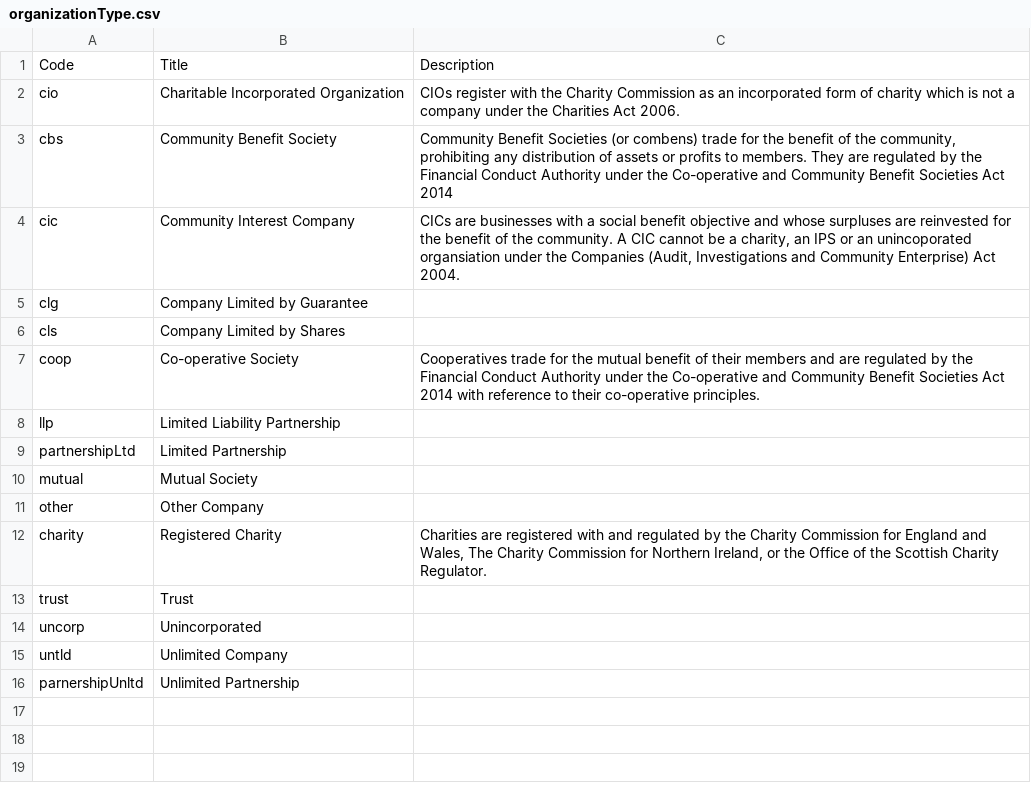
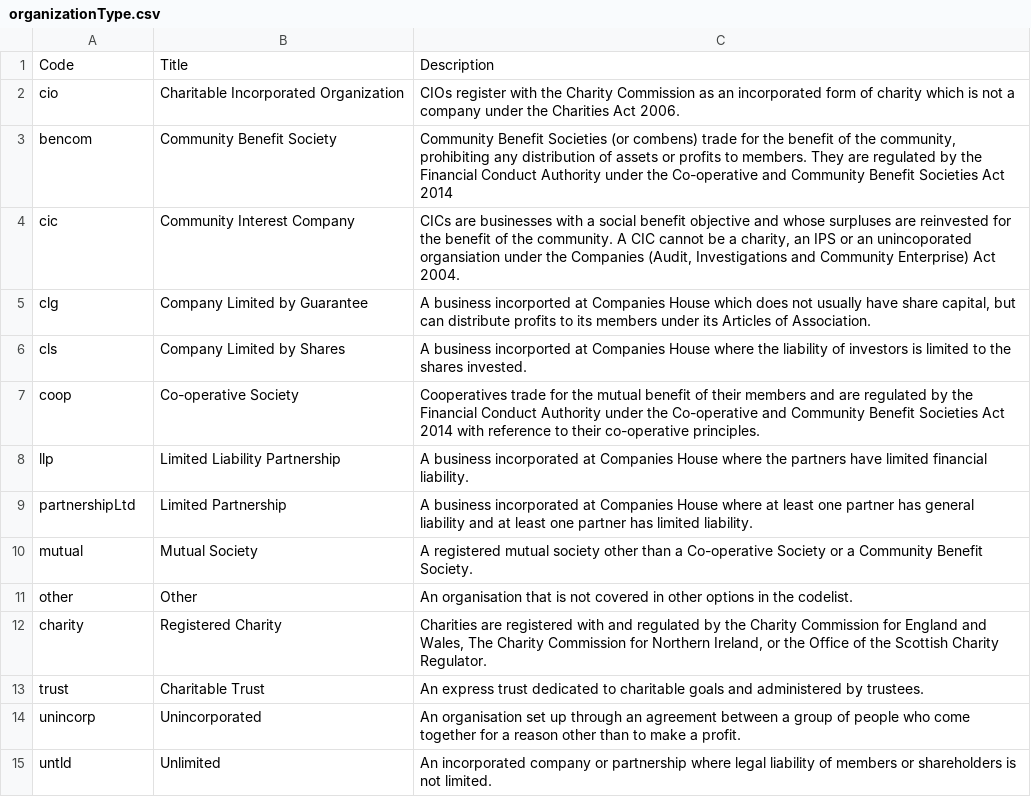
Before and after one commit to SocialEconomyDataLab/spec, a CSV file: schema/codelists/organizationType.csv, drawn as a sheet.

Commit message:
update codelist

```diff
--- a/schema/codelists/organizationType.csv
+++ b/schema/codelists/organizationType.csv
@@ -2,15 +2,14 @@ Code,Title,Description
 cio,Charitable Incorporated Organization,CIOs register with the Charity Commission as an incorporated form of charity which is not a company under the Charities Act 2006.
-cbs,Community Benefit Society,"Community Benefit Societies (or combens) trade for the benefit of the community, prohibiting any distribution of assets or profits to members. They are regulated by the Financial Conduct Authority under the Co-operative and Community Benefit Societies Act 2014"
+bencom,Community Benefit Society,"Community Benefit Societies (or combens) trade for the benefit of the community, prohibiting any distribution of assets or profits to members. They are regulated by the Financial Conduct Authority under the Co-operative and Community Benefit Societies Act 2014"
 cic,Community Interest Company,"CICs are businesses with a social benefit objective and whose surpluses are reinvested for the benefit of the community. A CIC cannot be a charity, an IPS or an unincoporated organsiation under the Companies (Audit, Investigations and Community Enterprise) Act 2004."
-clg,Company Limited by Guarantee,
-cls,Company Limited by Shares,
+clg,Company Limited by Guarantee,"A business incorported at Companies House which does not usually have share capital, but can distribute profits to its members under its Articles of Association."
+cls,Company Limited by Shares,A business incorported at Companies House where the liability of investors is limited to the shares invested.
 coop,Co-operative Society,Cooperatives trade for the mutual benefit of their members and are regulated by the Financial Conduct Authority under the Co-operative and Community Benefit Societies Act 2014 with reference to their co-operative principles.
-llp,Limited Liability Partnership,
-partnershipLtd,Limited Partnership,
-mutual,Mutual Society,
-other,Other Company,
+llp,Limited Liability Partnership,A business incorporated at Companies House where the partners have limited financial liability.
+partnershipLtd,Limited Partnership,A business incorporated at Companies House where at least one partner has general liability and at least one partner has limited liability.
+mutual,Mutual Society,A registered mutual society other than a Co-operative Society or a Community Benefit Society.
+other,Other,An organisation that is not covered in other options in the codelist.
 charity,Registered Charity,"Charities are registered with and regulated by the Charity Commission for England and Wales, The Charity Commission for Northern Ireland, or the Office of the Scottish Charity Regulator."
-trust,Trust,
-uncorp,Unincorporated,
-untld,Unlimited Company,
-parnershipUnltd,Unlimited Partnership,
+trust,Charitable Trust,An express trust dedicated to charitable goals and administered by trustees.
+unincorp,Unincorporated,An organisation set up through an agreement between a group of people who come together for a reason other than to make a profit.
+untld,Unlimited,An incorporated company or partnership where legal liability of members or shareholders is not limited.
```
